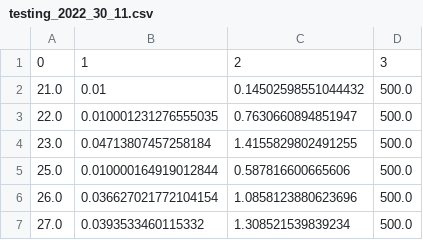
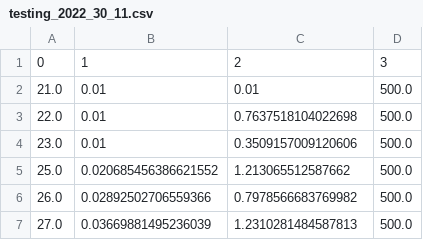
Before and after one commit to FabianScott/CO2-Occupancy-Smart-Library, a CSV file: parameters/testing_2022_30_11.csv, drawn as a sheet.

```diff
--- a/parameters/testing_2022_30_11.csv
+++ b/parameters/testing_2022_30_11.csv
@@ -1,7 +1,7 @@
 0,1,2,3
-21.0,0.01,0.14502598551044432,500.0
-22.0,0.010001231276555035,0.7630660894851947,500.0
-23.0,0.04713807457258184,1.4155829802491255,500.0
-25.0,0.010000164919012844,0.587816600665606,500.0
-26.0,0.036627021772104154,1.0858123880623696,500.0
-27.0,0.0393533460115332,1.308521539839234,500.0
+21.0,0.01,0.01,500.0
+22.0,0.01,0.7637518104022698,500.0
+23.0,0.01,0.3509157009120606,500.0
+25.0,0.020685456386621552,1.213065512587662,500.0
+26.0,0.02892502706559366,0.7978566683769982,500.0
+27.0,0.03669881495236039,1.2310281484587813,500.0
```
Also changed, not shown: parameters/testing_2022_09_12.csv, parameters/testing_2022_24_11.csv, 2 other files.
